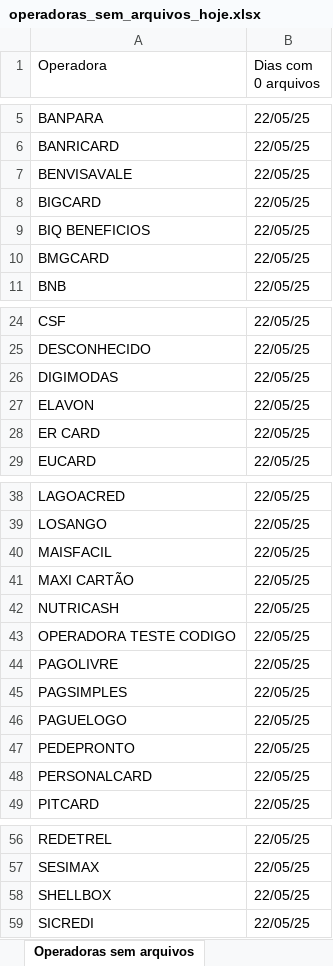
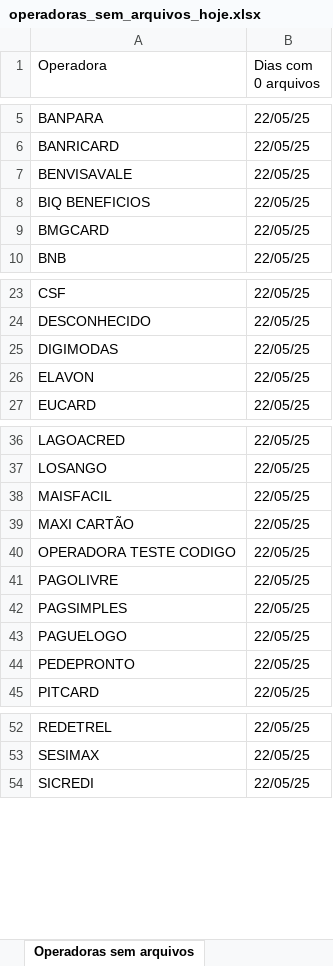
Before and after one commit to Alcir2012/Automation, an Excel workbook: operadoras_sem_arquivos_hoje.xlsx, sheet Operadoras sem arquivos, drawn as a sheet; only a part is shown, gaps mark what is left out; values as stored, in another font and other column widths than the file's, no borders; the diff covers the shown part only; the diff names each change by its address in the sheet, - before the commit and + after, or states it on an @@ line.

```diff
--- a/operadoras_sem_arquivos_hoje.xlsx (sheet Operadoras sem arquivos)
+++ b/operadoras_sem_arquivos_hoje.xlsx (sheet Operadoras sem arquivos)
-row 8: BIGCARD | 22/05/25
-row 28: ER CARD | 22/05/25
-row 42: NUTRICASH | 22/05/25
-row 48: PERSONALCARD | 22/05/25
-row 58: SHELLBOX | 22/05/25
```
Also changed, not shown: 1 removed row elsewhere in this sheet, media_arquivos_operadoras.xlsx, 5 other files.
